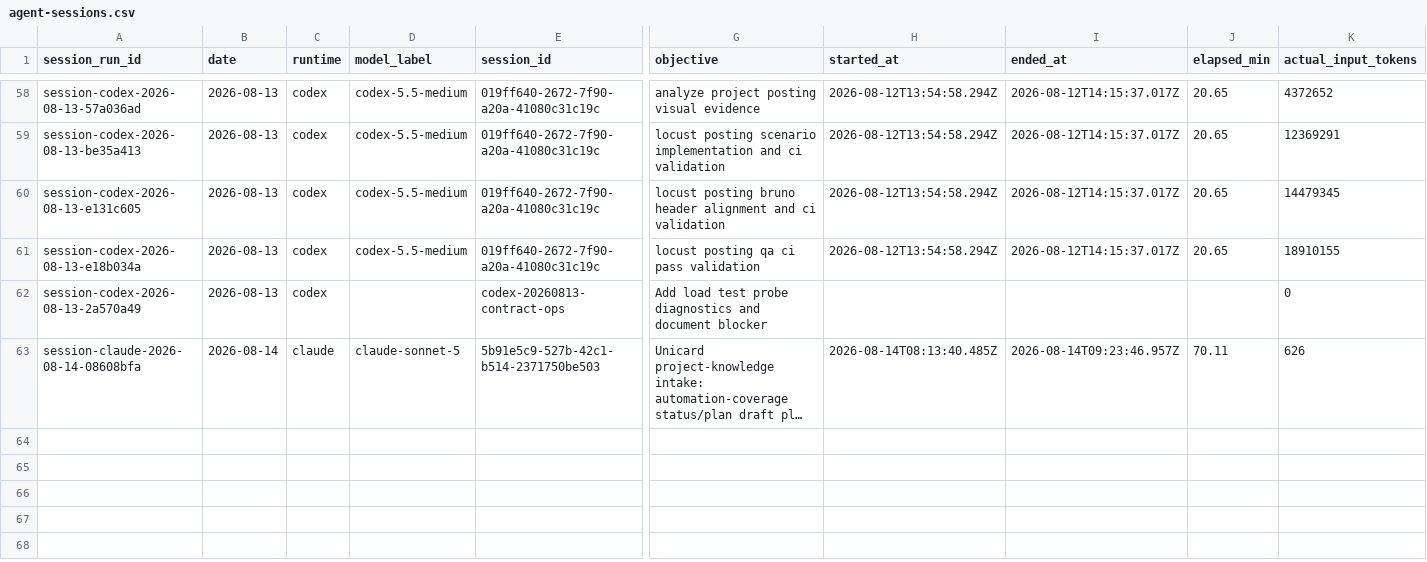
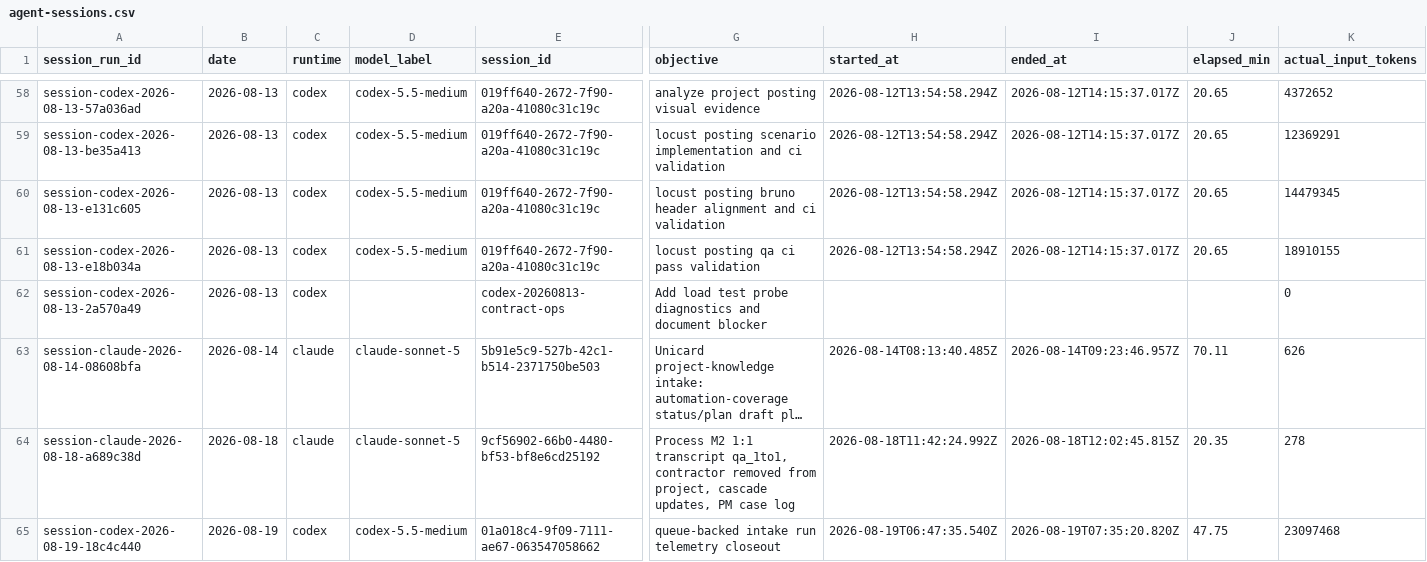
Before and after one commit to AliakseiBabko/qa-management, a CSV file: .agents/telemetry/agent-sessions.csv, drawn as a sheet; only a part is shown, gaps mark what is left out; long unchanged cells end in …; rows hold the shown columns only; the diff names each change by its address in the sheet, - before the commit and + after, or states it on an @@ line.

Commit message:
telemetry: closeout rows for a completed queue-backed intake run
Adds the completed_run_review operator row, an agent-session row, and a task-outcome row via closeout_telemetry.py, linking all three together.

```diff
--- a/.agents/telemetry/agent-sessions.csv
+++ b/.agents/telemetry/agent-sessions.csv
+row 64: session-claude-2026-08-18-a689c38d | 2026-08-18 | claude | claude-sonnet-5 | 9cf56902-66b0-4480-bf53-bf8e6cd25192 | Process M2 1:1 transcript qa_1to1, contractor removed from project, cascade updates, PM case log | 2026-08-18T11:42:24.992Z | 2026-08-18T12:02:45.815Z | 20.35 | 278
+row 65: session-codex-2026-08-19-18c4c440 | 2026-08-19 | codex | codex-5.5-medium | 01a018c4-9f09-7111-ae67-063547058662 | queue-backed intake run telemetry closeout | 2026-08-19T06:47:35.540Z | 2026-08-19T07:35:20.820Z | 47.75 | 23097468
```
Also changed, not shown: .agents/telemetry/operator-runs.csv, .agents/telemetry/task-outcomes.csv, 33 other files.
